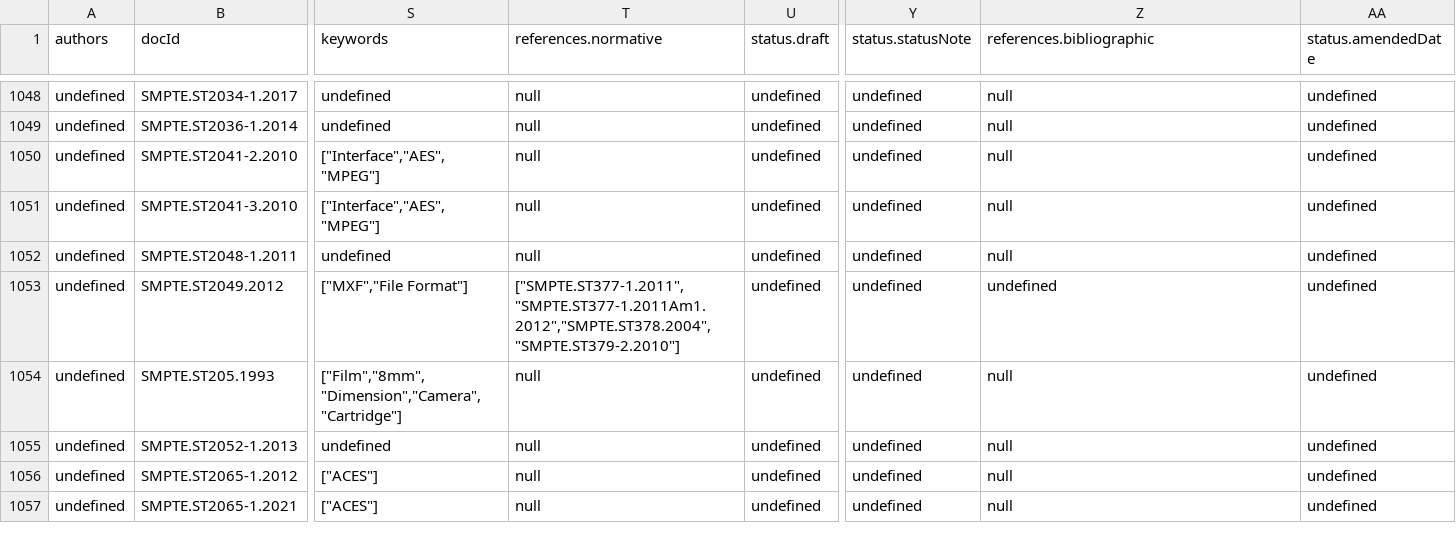
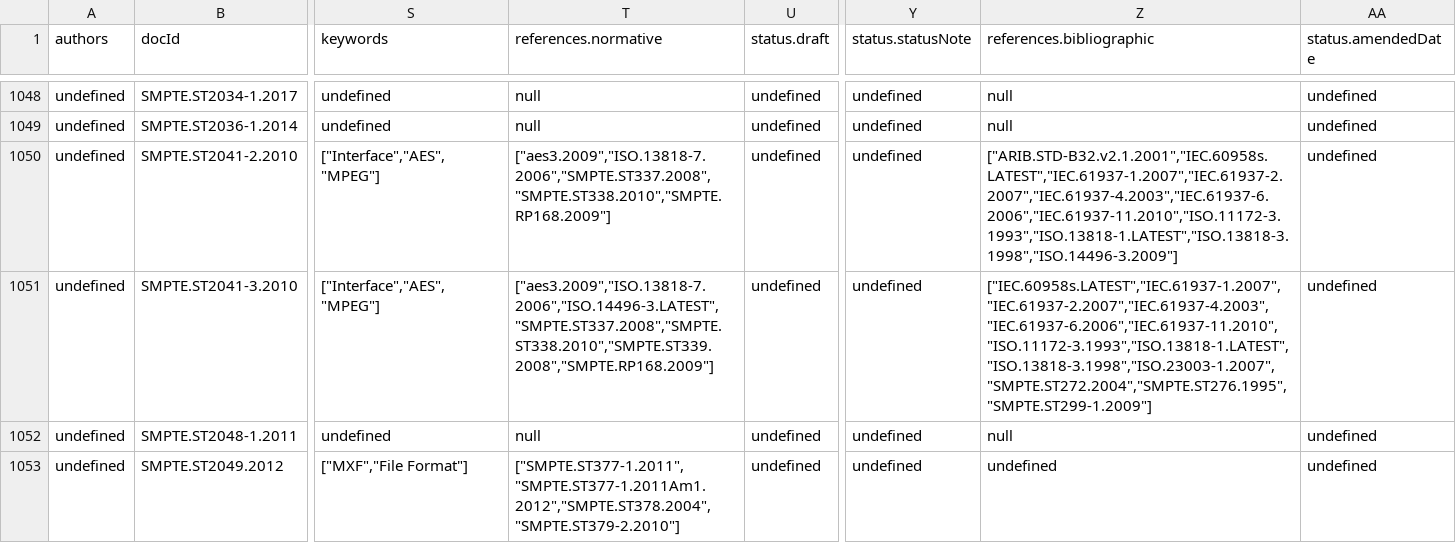
Before and after one commit to SteveLLamb/mediastandards-registry, a CSV file: documents.csv, drawn as a sheet; only a part is shown, gaps mark what is left out; the shorter side is filled out with more unchanged rows; the diff names each change by its address in the sheet, - before the commit and + after, or states it on an @@ line.

```diff
--- a/documents.csv
+++ b/documents.csv
-T1050 (references.normative): null
+T1050 (references.normative): ["aes3.2009","ISO.13818-7.2006","SMPTE.ST337.2008","SMPTE.ST338.2010","SMPTE.RP168.2009"]
-Z1050 (references.bibliographic): null
+Z1050 (references.bibliographic): ["ARIB.STD-B32.v2.1.2001","IEC.60958s.LATEST","IEC.61937-1.2007","IEC.61937-2.2007","IEC.61937-4.2003","IEC.61937-6.2006","IEC.61937-11.2010","ISO.11172-3.1993","ISO.13818-1.LATEST","ISO.13818-3.1998","ISO.14496-3.2009"]
-T1051 (references.normative): null
+T1051 (references.normative): ["aes3.2009","ISO.13818-7.2006","ISO.14496-3.LATEST","SMPTE.ST337.2008","SMPTE.ST338.2010","SMPTE.ST339.2008","SMPTE.RP168.2009"]
-Z1051 (references.bibliographic): null
+Z1051 (references.bibliographic): ["IEC.60958s.LATEST","IEC.61937-1.2007","IEC.61937-2.2007","IEC.61937-4.2003","IEC.61937-6.2006","IEC.61937-11.2010","ISO.11172-3.1993","ISO.13818-1.LATEST","ISO.13818-3.1998","ISO.23003-1.2007","SMPTE.ST272.2004","SMPTE.ST276.1995","SMPTE.ST299-1.2009"]
```
Also changed, not shown: 4 other files.
